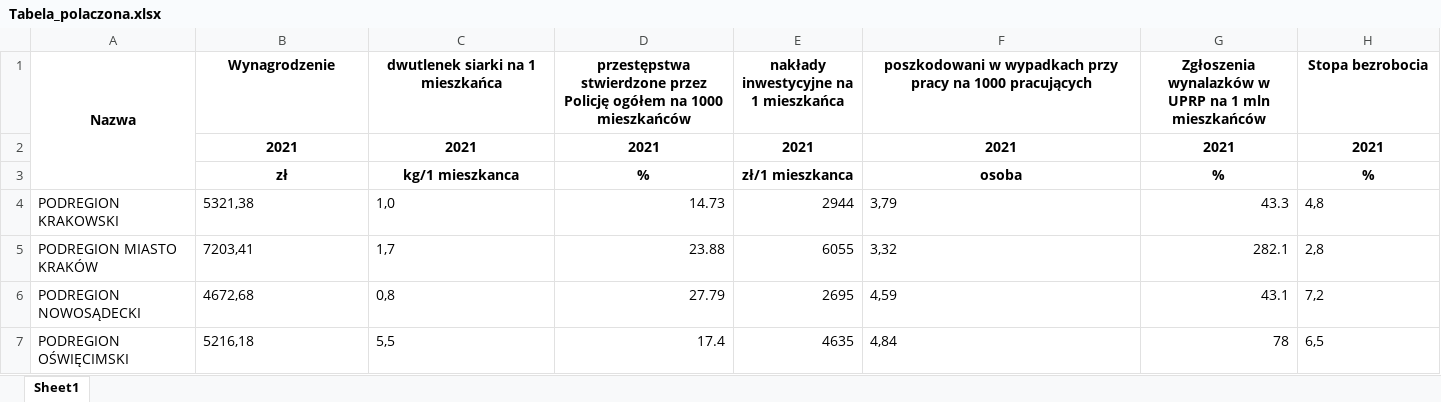
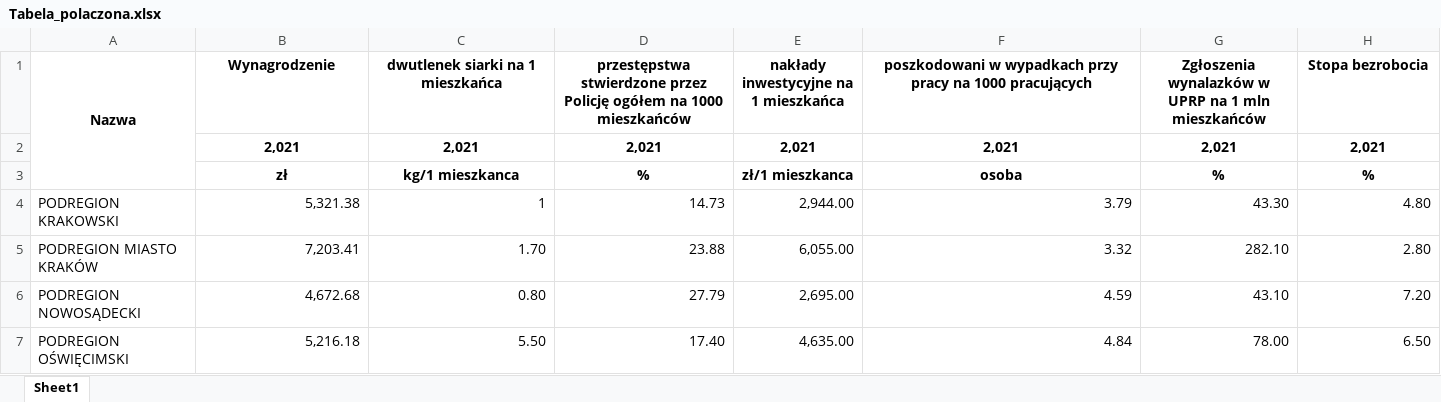
Before and after one commit to Arekflo2002/Ekonometria, an Excel workbook: Projekt/Dane/Tabela_polaczona.xlsx, sheet Sheet1, drawn as a sheet; only a part is shown; values as stored, in another font and other column widths than the file's, no borders; removed rows and columns are numbered as before the commit, all else as after; the diff covers the shown part only; the diff names each change by its address in the sheet, - before the commit and + after, or states it on an @@ line.

```diff
--- a/Projekt/Dane/Tabela_polaczona.xlsx (sheet Sheet1)
+++ b/Projekt/Dane/Tabela_polaczona.xlsx (sheet Sheet1)
-row 2:  | 2021 | 2021 | 2021 | 2021 | 2021 | 2021 | 2021
+row 2:  | 2,021 | 2,021 | 2,021 | 2,021 | 2,021 | 2,021 | 2,021
-B4 (Wynagrodzenie): 5321,38
+B4 (Wynagrodzenie): 5,321.38
-B4:C7 alignment: left
+B4:C7 alignment: right
-C4 (dwutlenek siarki na 1 mieszkańca): 1,0
+C4 (dwutlenek siarki na 1 mieszkańca): 1
-E4: 2944
+E4: 2,944.00
-F4: 3,79
+F4: 3.79
-F4:F7 alignment: left
+F4:F7 alignment: right
-G4: 43.3
+G4: 43.30
-H4 (Stopa bezrobocia): 4,8
+H4 (Stopa bezrobocia): 4.80
-H4:H7 alignment: left
+H4:H7 alignment: right
-B5 (Wynagrodzenie): 7203,41
+B5 (Wynagrodzenie): 7,203.41
-C5 (dwutlenek siarki na 1 mieszkańca): 1,7
+C5 (dwutlenek siarki na 1 mieszkańca): 1.70
-E5: 6055
+E5: 6,055.00
-F5: 3,32
+F5: 3.32
-G5: 282.1
+G5: 282.10
-H5 (Stopa bezrobocia): 2,8
+H5 (Stopa bezrobocia): 2.80
-B6 (Wynagrodzenie): 4672,68
+B6 (Wynagrodzenie): 4,672.68
-C6 (dwutlenek siarki na 1 mieszkańca): 0,8
+C6 (dwutlenek siarki na 1 mieszkańca): 0.80
-E6: 2695
+E6: 2,695.00
-F6: 4,59
+F6: 4.59
-G6: 43.1
+G6: 43.10
-H6 (Stopa bezrobocia): 7,2
+H6 (Stopa bezrobocia): 7.20
-B7 (Wynagrodzenie): 5216,18
+B7 (Wynagrodzenie): 5,216.18
-C7 (dwutlenek siarki na 1 mieszkańca): 5,5
+C7 (dwutlenek siarki na 1 mieszkańca): 5.50
-D7: 17.4
+D7: 17.40
-E7: 4635
+E7: 4,635.00
-F7: 4,84
+F7: 4.84
-G7: 78
+G7: 78.00
-H7 (Stopa bezrobocia): 6,5
+H7 (Stopa bezrobocia): 6.50
```
Also changed, not shown: 424 edited cells and cell formats elsewhere in this sheet, 9 other files.
